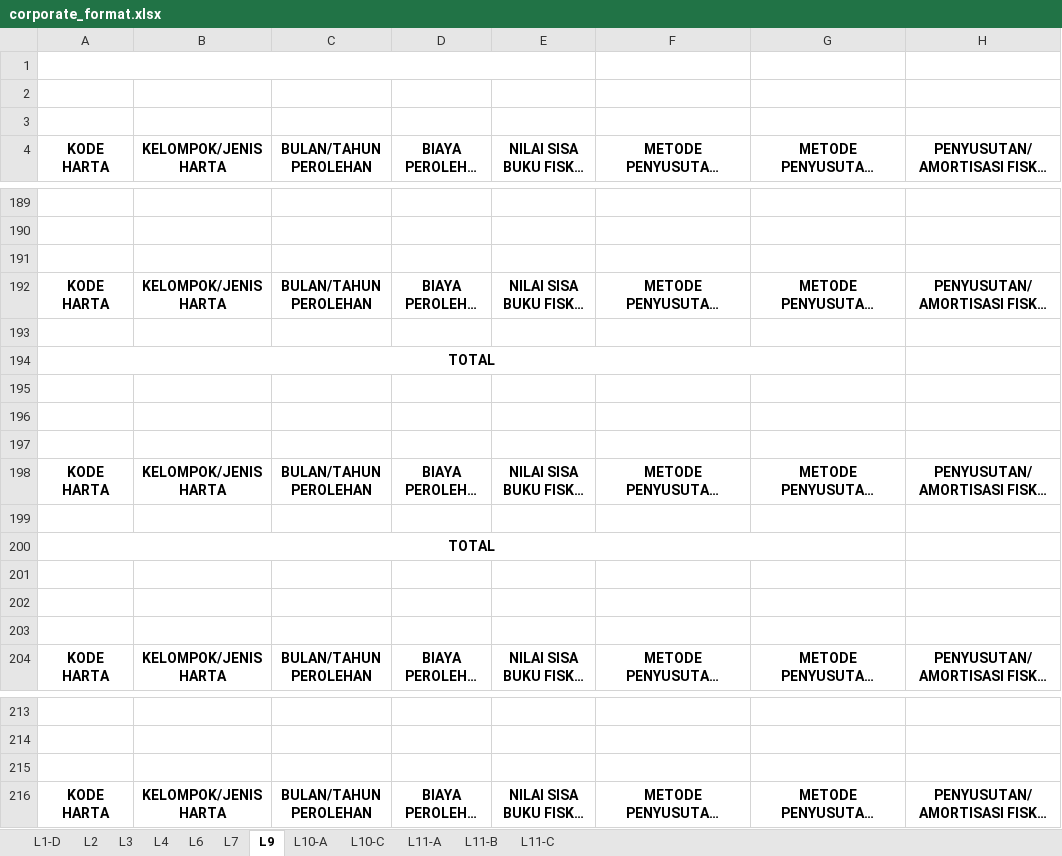
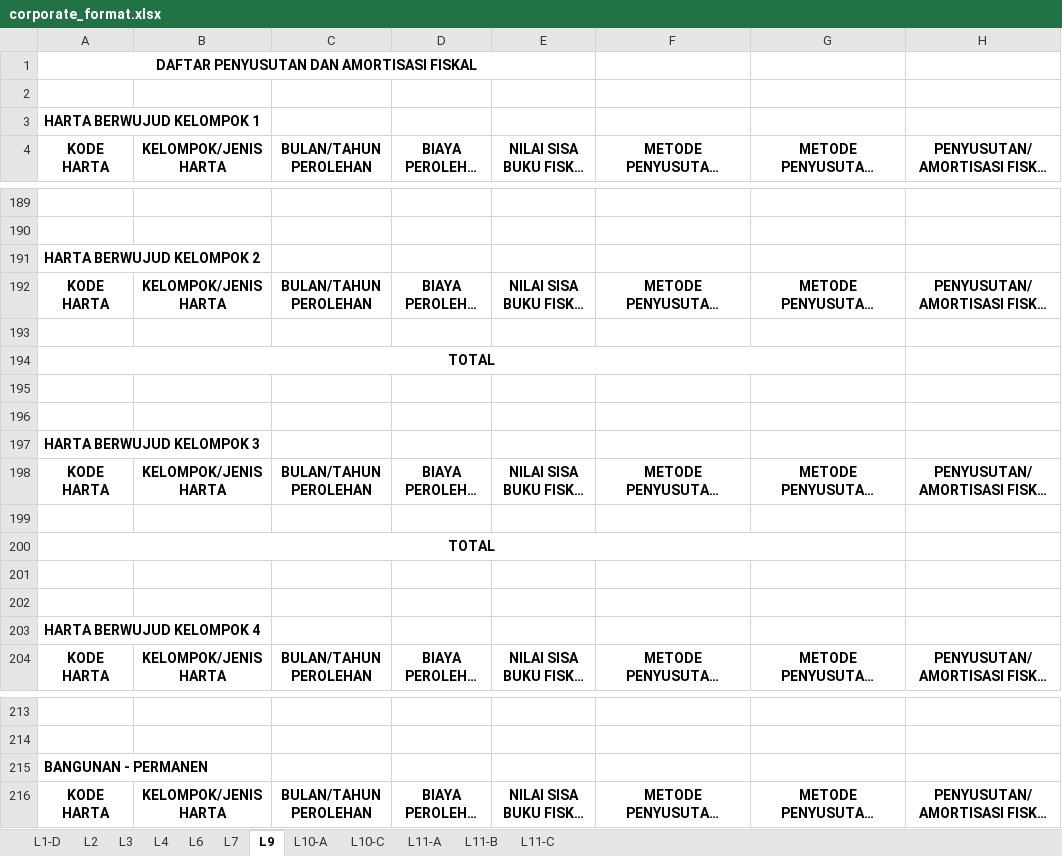
Before and after one commit to cepeter-job/spt-downloader, an Excel workbook: resources/corporate_format.xlsx, sheet L9, drawn as a sheet; only a part is shown, gaps mark what is left out; long unchanged cells end in …; values as stored, in another font and other column widths than the file's, no borders; removed rows and columns are numbered as before the commit, all else as after; rows hold the shown columns only; the diff covers the shown part only; the diff names each change by its address in the sheet, - before the commit and + after, or states it on an @@ line.

Commit message:
feat: integrate sanitized corporate layouts with conservative table binding

```diff
--- a/resources/corporate_format.xlsx (sheet L9)
+++ b/resources/corporate_format.xlsx (sheet L9)
+row 1: DAFTAR PENYUSUTAN DAN AMORTISASI FISKAL
-A1:E1 merged
-A3: (empty)
+A3: HARTA BERWUJUD KELOMPOK 1
-row 3: (empty)
-A191: (empty)
+A191: HARTA BERWUJUD KELOMPOK 2
-A197: (empty)
+A197: HARTA BERWUJUD KELOMPOK 3
-A203: (empty)
+A203: HARTA BERWUJUD KELOMPOK 4
-A215: (empty)
+A215: BANGUNAN - PERMANEN
```
Also changed, not shown: 6 edited cells elsewhere in this sheet, 6 other files.
